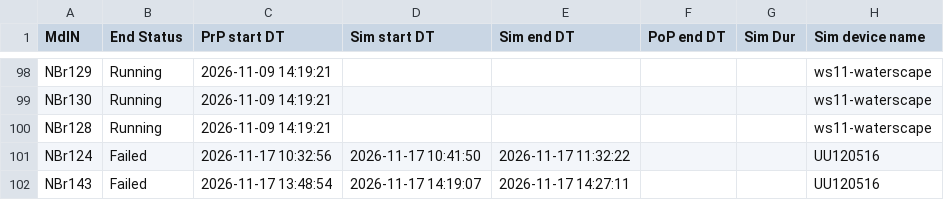
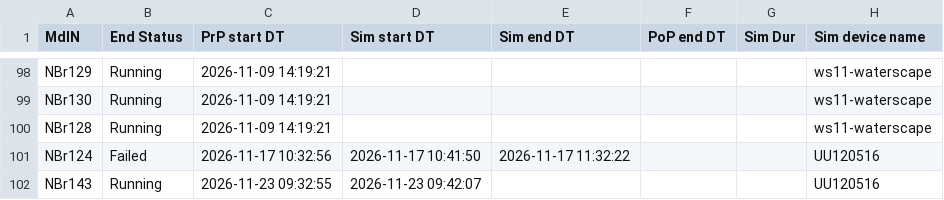
Before and after one commit to Ydrolog/WS_Mdl, a CSV file: Mng/log_Out.csv, drawn as a sheet; only a part is shown, gaps mark what is left out; the diff names each change by its address in the sheet, - before the commit and + after, or states it on an @@ line.

```diff
--- a/Mng/log_Out.csv
+++ b/Mng/log_Out.csv
-B102 (End Status): Failed
+B102 (End Status): Running
-C102 (PrP start DT): 2026-11-17 13:48:54
+C102 (PrP start DT): 2026-11-23 09:32:55
-D102 (Sim start DT): 2026-11-17 14:19:07
+D102 (Sim start DT): 2026-11-23 09:42:07
-E102 (Sim end DT): 2026-11-17 14:27:11
+E102 (Sim end DT): (empty)
```
Also changed, not shown: Mng/log_Cfg.csv, 3 other files.
